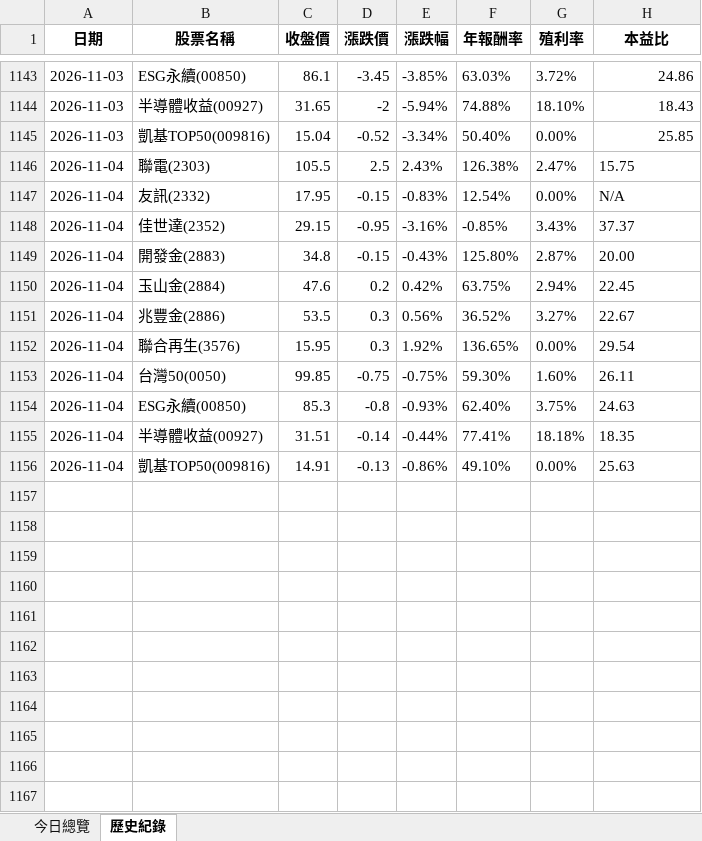
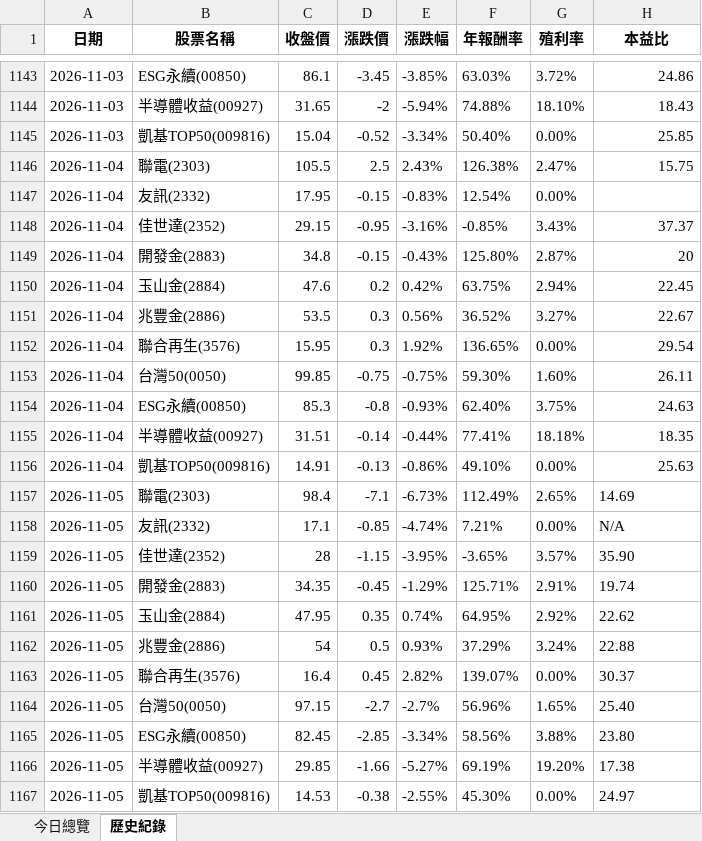
Before and after one commit to lenshen/0050-tracker, an Excel workbook: 0050_history.xlsx, sheet 歷史紀錄, drawn as a sheet; only a part is shown, gaps mark what is left out; values as stored, in another font and other column widths than the file's, no borders; the diff names each change by its address in the sheet, - before the commit and + after, or states it on an @@ line.

```diff
--- a/0050_history.xlsx (sheet 歷史紀錄)
+++ b/0050_history.xlsx (sheet 歷史紀錄)
-H1146 alignment: left
+H1146 alignment: right
-H1147 (本益比): N/A
+H1147 (本益比): (empty)
-H1148 alignment: left
+H1148 alignment: right
-H1149 (本益比): 20.00
+H1149 (本益比): 20
-H1150:H1156 alignment: left
+H1150:H1156 alignment: right
+row 1157: 2026-11-05 | 聯電(2303) | 98.4 | -7.1 | -6.73% | 112.49% | 2.65% | 14.69
+row 1158: 2026-11-05 | 友訊(2332) | 17.1 | -0.85 | -4.74% | 7.21% | 0.00% | N/A
+row 1159: 2026-11-05 | 佳世達(2352) | 28 | -1.15 | -3.95% | -3.65% | 3.57% | 35.90
+row 1160: 2026-11-05 | 開發金(2883) | 34.35 | -0.45 | -1.29% | 125.71% | 2.91% | 19.74
+row 1161: 2026-11-05 | 玉山金(2884) | 47.95 | 0.35 | 0.74% | 64.95% | 2.92% | 22.62
+row 1162: 2026-11-05 | 兆豐金(2886) | 54 | 0.5 | 0.93% | 37.29% | 3.24% | 22.88
+row 1163: 2026-11-05 | 聯合再生(3576) | 16.4 | 0.45 | 2.82% | 139.07% | 0.00% | 30.37
+row 1164: 2026-11-05 | 台灣50(0050) | 97.15 | -2.7 | -2.7% | 56.96% | 1.65% | 25.40
+row 1165: 2026-11-05 | ESG永續(00850) | 82.45 | -2.85 | -3.34% | 58.56% | 3.88% | 23.80
+row 1166: 2026-11-05 | 半導體收益(00927) | 29.85 | -1.66 | -5.27% | 69.19% | 19.20% | 17.38
+row 1167: 2026-11-05 | 凱基TOP50(009816) | 14.53 | -0.38 | -2.55% | 45.30% | 0.00% | 24.97
```
Also changed, not shown: sheet 今日總覽.
